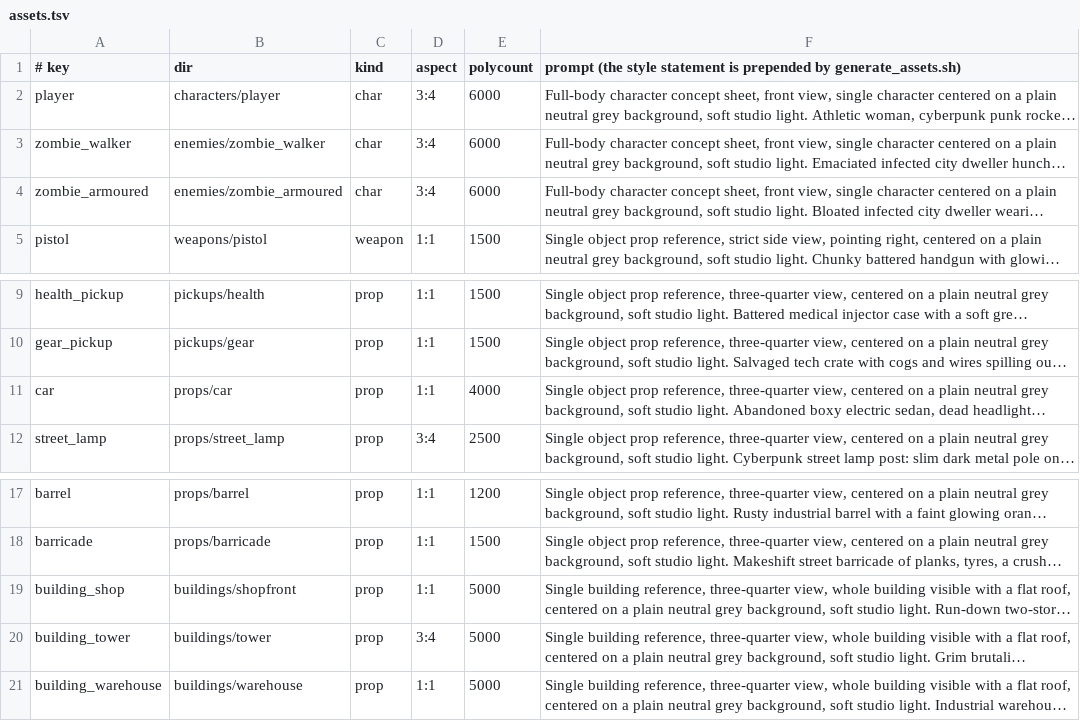
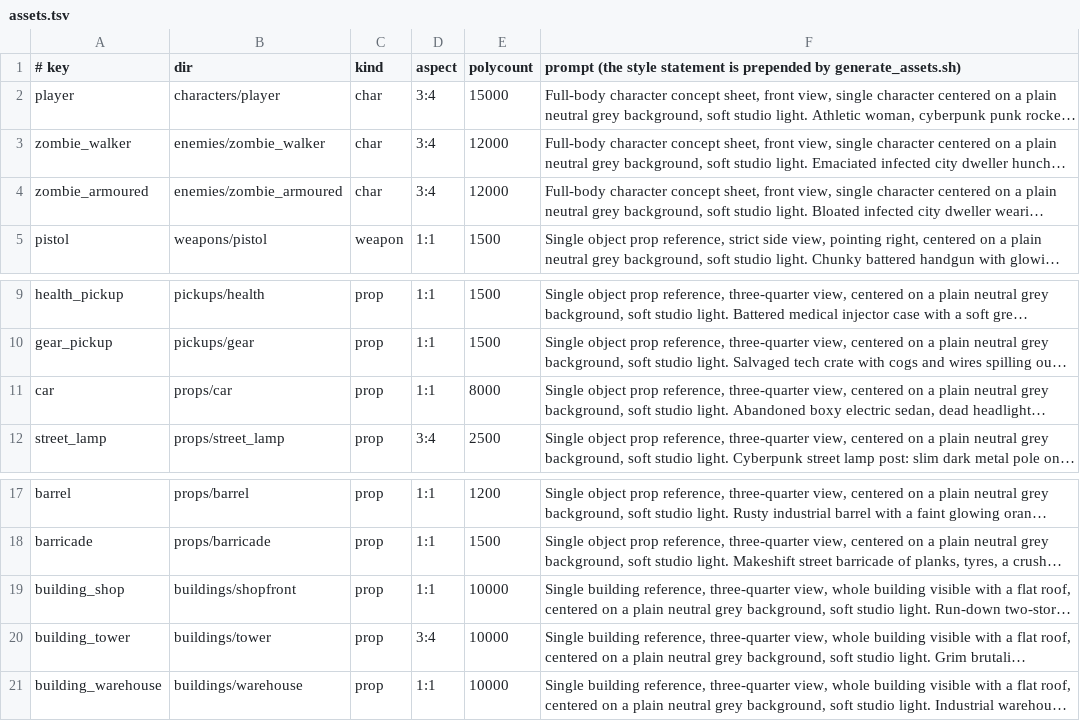
Before and after one commit to dave-frazzetto/street-garbage-4, a TSV file: art/tools/assets.tsv, drawn as a sheet; only a part is shown, gaps mark what is left out; long unchanged cells end in …; the diff names each change by its address in the sheet, - before the commit and + after, or states it on an @@ line.

```diff
--- a/art/tools/assets.tsv
+++ b/art/tools/assets.tsv
-E2 (polycount): 6000
+E2 (polycount): 15000
-E3:E4 (polycount): 6000
+E3:E4 (polycount): 12000
-E11 (polycount): 4000
+E11 (polycount): 8000
-E19:E21 (polycount): 5000
+E19:E21 (polycount): 10000
```
Also changed, not shown: 25 other files.
